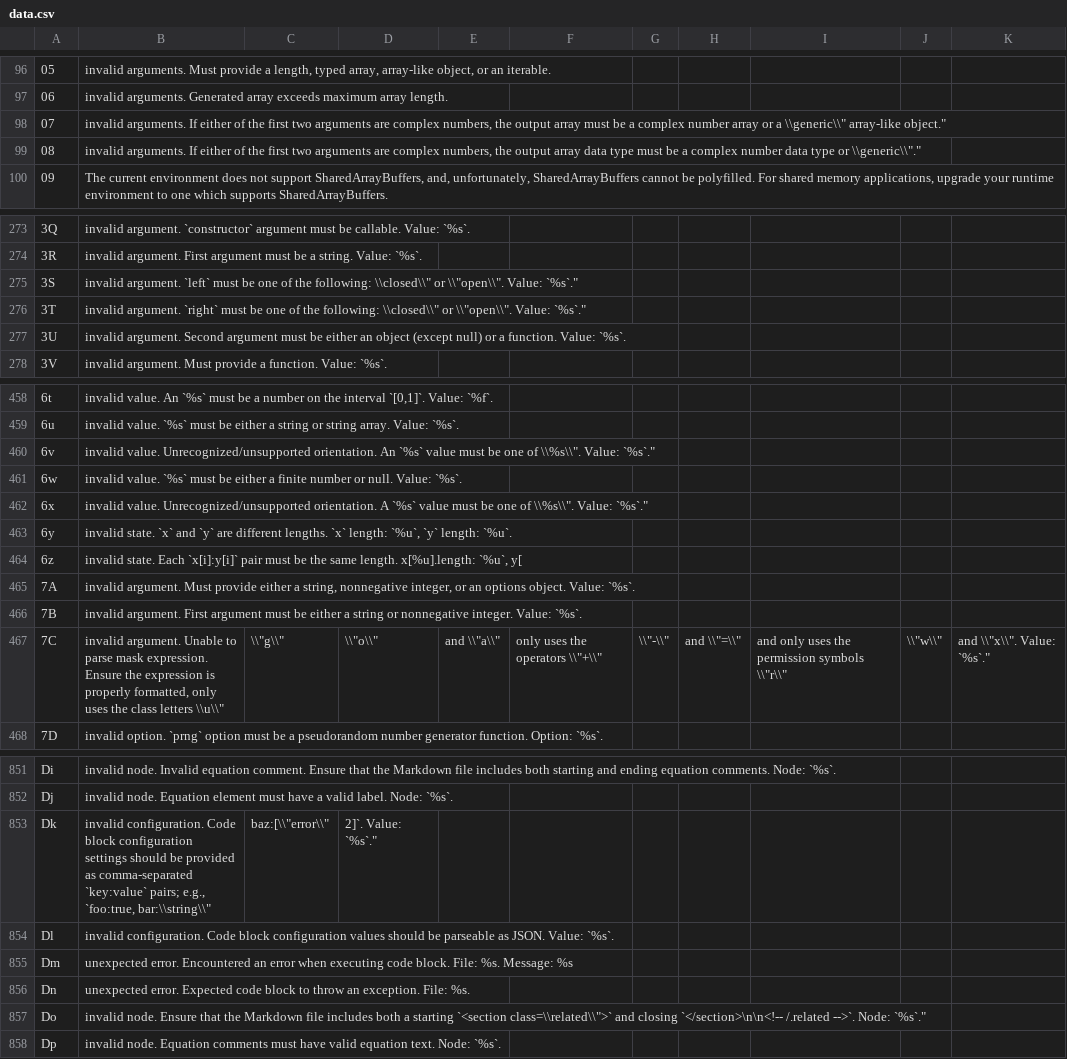
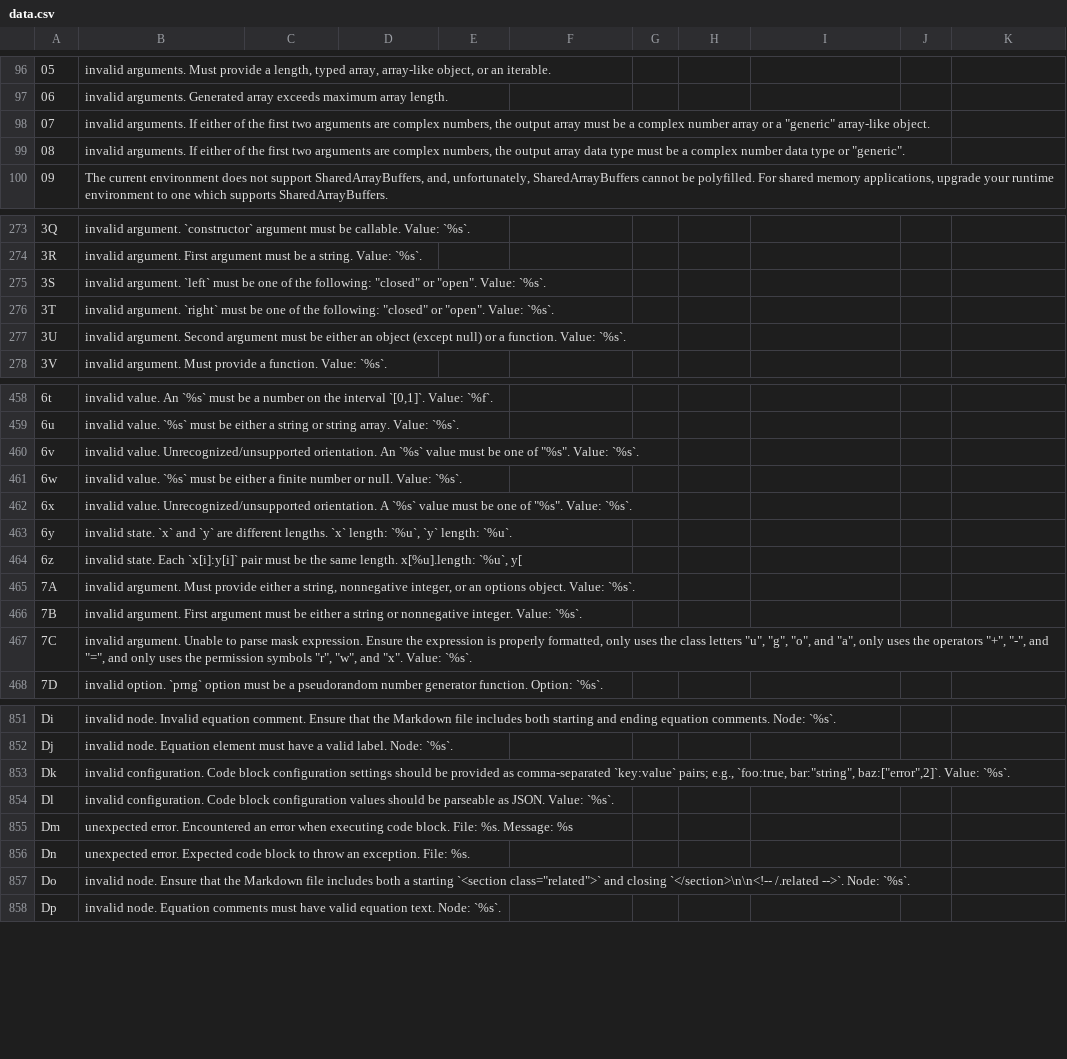
Before and after one commit to stdlib-js/error, a CSV file: tools/database/data/data.csv, drawn as a sheet; only a part is shown, gaps mark what is left out; the diff covers the shown part only.

```diff
--- a/tools/database/data/data.csv
+++ b/tools/database/data/data.csv
@@ -97,4 +97,4 @@
 "06","invalid arguments. Generated array exceeds maximum array length."
-"07","invalid arguments. If either of the first two arguments are complex numbers, the output array must be a complex number array or a \\"generic\\" array-like object."
-"08","invalid arguments. If either of the first two arguments are complex numbers, the output array data type must be a complex number data type or \\"generic\\"."
+"07","invalid arguments. If either of the first two arguments are complex numbers, the output array must be a complex number array or a ""generic"" array-like object."
+"08","invalid arguments. If either of the first two arguments are complex numbers, the output array data type must be a complex number data type or ""generic""."
 "09","The current environment does not support SharedArrayBuffers, and, unfortunately, SharedArrayBuffers cannot be polyfilled. For shared memory applications, upgrade your runtime environment to one which supports SharedArrayBuffers."
@@ -274,4 +274,4 @@
 "3R","invalid argument. First argument must be a string. Value: `%s`."
-"3S","invalid argument. `left` must be one of the following: \\"closed\\" or \\"open\\". Value: `%s`."
-"3T","invalid argument. `right` must be one of the following: \\"closed\\" or \\"open\\". Value: `%s`."
+"3S","invalid argument. `left` must be one of the following: ""closed"" or ""open"". Value: `%s`."
+"3T","invalid argument. `right` must be one of the following: ""closed"" or ""open"". Value: `%s`."
 "3U","invalid argument. Second argument must be either an object (except null) or a function. Value: `%s`."
@@ -459,5 +459,5 @@
 "6u","invalid value. `%s` must be either a string or string array. Value: `%s`."
-"6v","invalid value. Unrecognized/unsupported orientation. An `%s` value must be one of \\"%s\\". Value: `%s`."
+"6v","invalid value. Unrecognized/unsupported orientation. An `%s` value must be one of ""%s"". Value: `%s`."
 "6w","invalid value. `%s` must be either a finite number or null. Value: `%s`."
-"6x","invalid value. Unrecognized/unsupported orientation. A `%s` value must be one of \\"%s\\". Value: `%s`."
+"6x","invalid value. Unrecognized/unsupported orientation. A `%s` value must be one of ""%s"". Value: `%s`."
 "6y","invalid state. `x` and `y` are different lengths. `x` length: `%u`, `y` length: `%u`."
@@ -466,3 +466,3 @@
 "7B","invalid argument. First argument must be either a string or nonnegative integer. Value: `%s`."
-"7C","invalid argument. Unable to parse mask expression. Ensure the expression is properly formatted, only uses the class letters \\"u\\", \\"g\\", \\"o\\", and \\"a\\", only uses the operators \\"+\\", \\"-\\", and \\"=\\", and only uses the permission symbols \\"r\\", \\"w\\", and \\"x\\". Value: `%s`."
+"7C","invalid argument. Unable to parse mask expression. Ensure the expression is properly formatted, only uses the class letters ""u"", ""g"", ""o"", and ""a"", only uses the operators ""+"", ""-"", and ""="", and only uses the permission symbols ""r"", ""w"", and ""x"". Value: `%s`."
 "7D","invalid option. `prng` option must be a pseudorandom number generator function. Option: `%s`."
@@ -852,3 +852,3 @@
 "Dj","invalid node. Equation element must have a valid label. Node: `%s`."
-"Dk","invalid configuration. Code block configuration settings should be provided as comma-separated `key:value` pairs; e.g., `foo:true, bar:\\"string\\", baz:[\\"error\\",2]`. Value: `%s`."
+"Dk","invalid configuration. Code block configuration settings should be provided as comma-separated `key:value` pairs; e.g., `foo:true, bar:""string"", baz:[""error"",2]`. Value: `%s`."
 "Dl","invalid configuration. Code block configuration values should be parseable as JSON. Value: `%s`."
@@ -856,3 +856,3 @@
 "Dn","unexpected error. Expected code block to throw an exception. File: %s."
-"Do","invalid node. Ensure that the Markdown file includes both a starting `<section class=\\"related\\">` and closing `</section>\n\n<!-- /.related -->`. Node: `%s`."
+"Do","invalid node. Ensure that the Markdown file includes both a starting `<section class=""related"">` and closing `</section>\n\n<!-- /.related -->`. Node: `%s`."
 "Dp","invalid node. Equation comments must have valid equation text. Node: `%s`."
```
Also changed, not shown: 13 edited cells elsewhere in this file, 1 other file.
